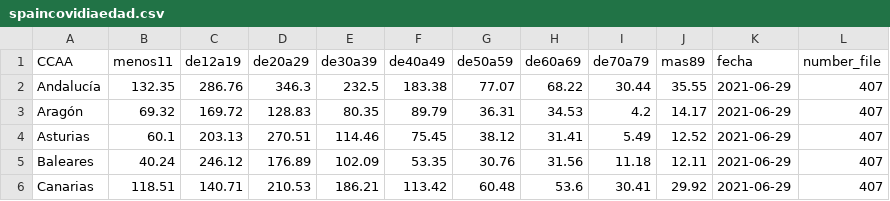
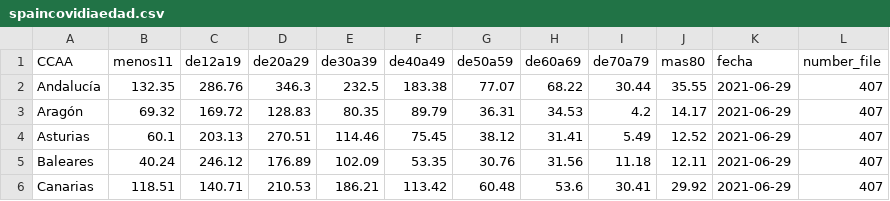
Before and after one commit to SergioJuanes/covid-dashboard, a CSV file: data/spaincovidiaedad.csv, drawn as a sheet; only a part is shown.

Commit message:
Update spaincovidiaedad.csv
Corrected an error in the column "mas80", changing the name from "mas89" to the correct one, "mas80".

```diff
--- a/data/spaincovidiaedad.csv
+++ b/data/spaincovidiaedad.csv
@@ -1,2 +1,2 @@
-CCAA,menos11,de12a19,de20a29,de30a39,de40a49,de50a59,de60a69,de70a79,mas89,fecha,number_file
+CCAA,menos11,de12a19,de20a29,de30a39,de40a49,de50a59,de60a69,de70a79,mas80,fecha,number_file
 Andalucía,132.35,286.76,346.3,232.5,183.38,77.07,68.22,30.44,35.55,2021-06-29,407
```
